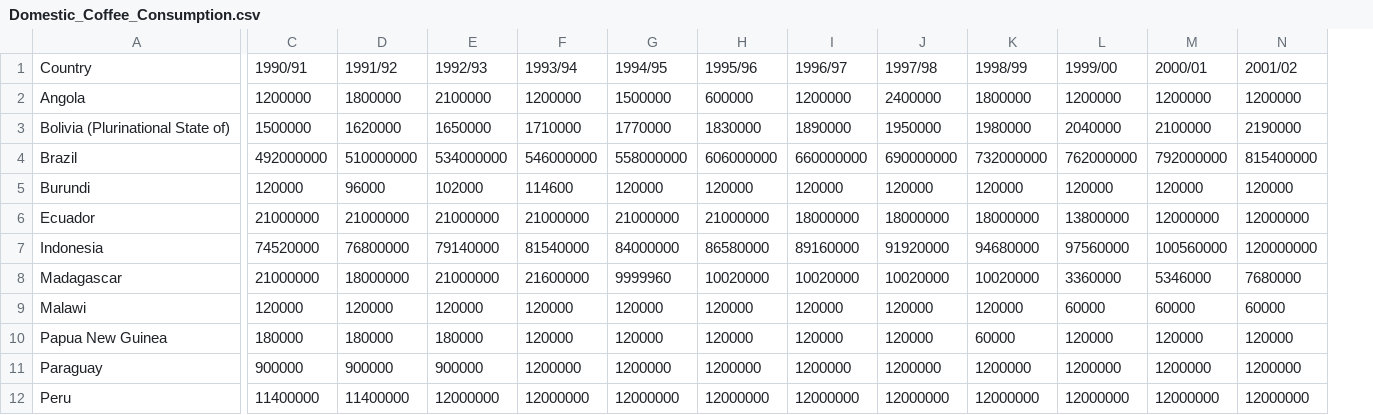
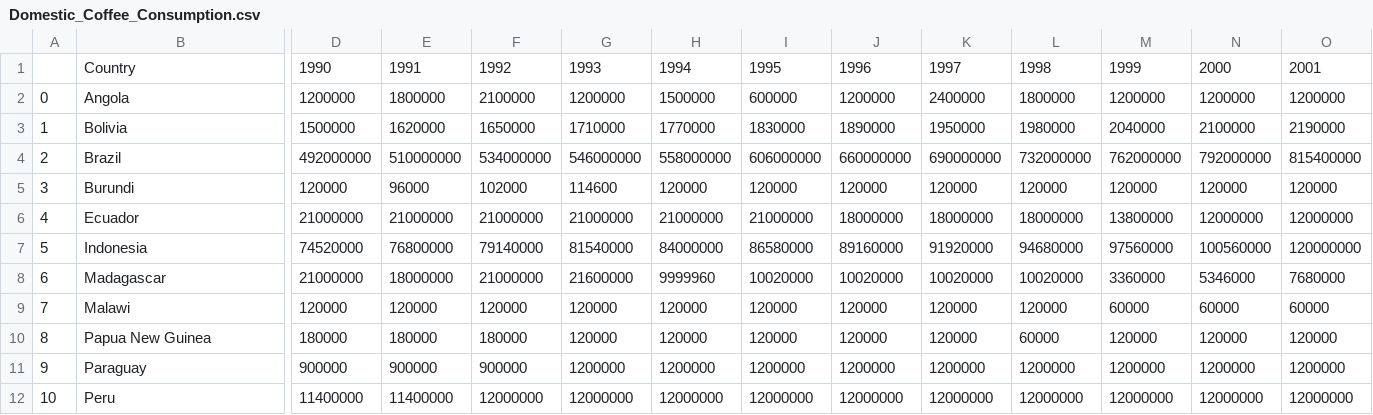
Before and after one commit to Dylanbbenson/Coffee_Data_Analysis, a CSV file: Domestic_Coffee_Consumption.csv, drawn as a sheet; only a part is shown, gaps mark what is left out; addresses are those after the commit; the diff covers the shown part only; the diff names each change by its address in the sheet, - before the commit and + after, or states it on an @@ line.

```diff
--- a/Domestic_Coffee_Consumption.csv
+++ b/Domestic_Coffee_Consumption.csv
+column A, rows 2-12: 0 | 1 | 2 | 3 | 4 | 5 | 6 | 7 | 8 | 9 | 10
-D1: 1990/91
+D1: 1990
-E1: 1991/92
+E1: 1991
-F1: 1992/93
+F1: 1992
-G1: 1993/94
+G1: 1993
-H1: 1994/95
+H1: 1994
-I1: 1995/96
+I1: 1995
-J1: 1996/97
+J1: 1996
-K1: 1997/98
+K1: 1997
-L1: 1998/99
+L1: 1998
-M1: 1999/00
+M1: 1999
-N1: 2000/01
+N1: 2000
-O1: 2001/02
+O1: 2001
-B3: Bolivia (Plurinational State of)
+B3: Bolivia
```
Also changed, not shown: 18 edited cells elsewhere in this file, 1 other file.
